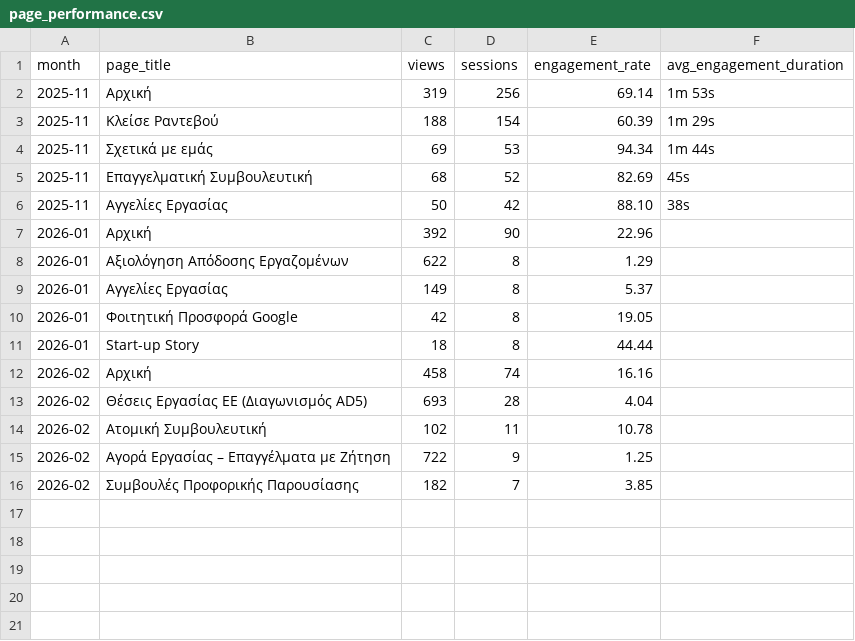
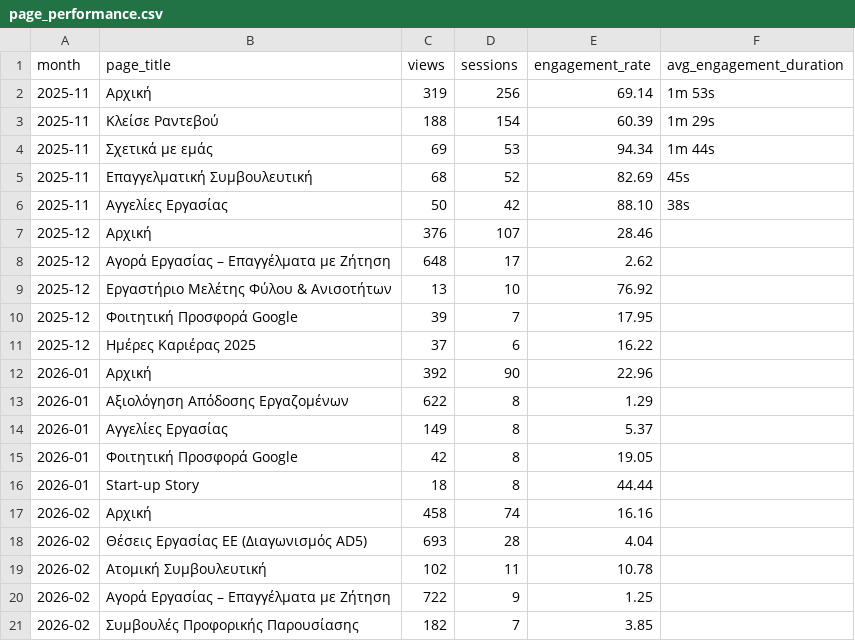
Before and after one commit to NasosG/career_stats_uop, a CSV file: page_performance.csv, drawn as a sheet.

```diff
--- a/page_performance.csv
+++ b/page_performance.csv
@@ -6,2 +6,7 @@ month,page_title,views,sessions,engagement_rate,avg_engagement_duration
 2025-11,Αγγελίες Εργασίας,50,42,88.10,38s
+2025-12,Αρχική,376,107,28.46,
+2025-12,Αγορά Εργασίας – Επαγγέλματα με Ζήτηση,648,17,2.62,
+2025-12,Εργαστήριο Μελέτης Φύλου & Ανισοτήτων,13,10,76.92,
+2025-12,Φοιτητική Προσφορά Google,39,7,17.95,
+2025-12,Ημέρες Καριέρας 2025,37,6,16.22,
 2026-01,Αρχική,392,90,22.96,
```
